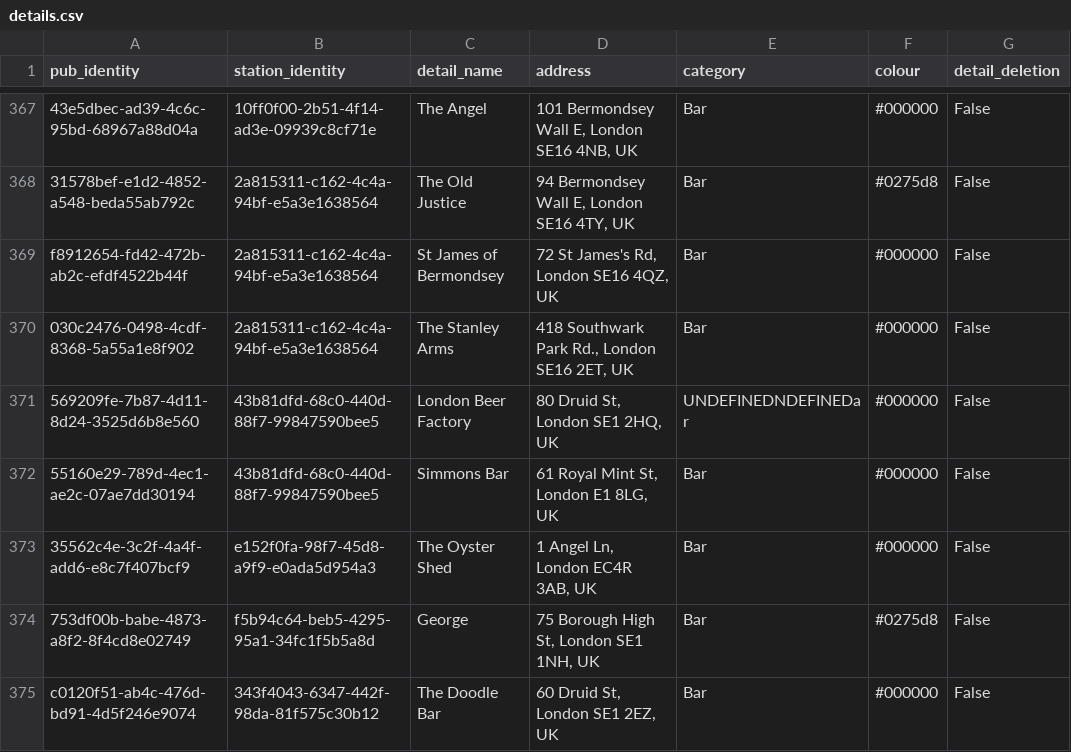
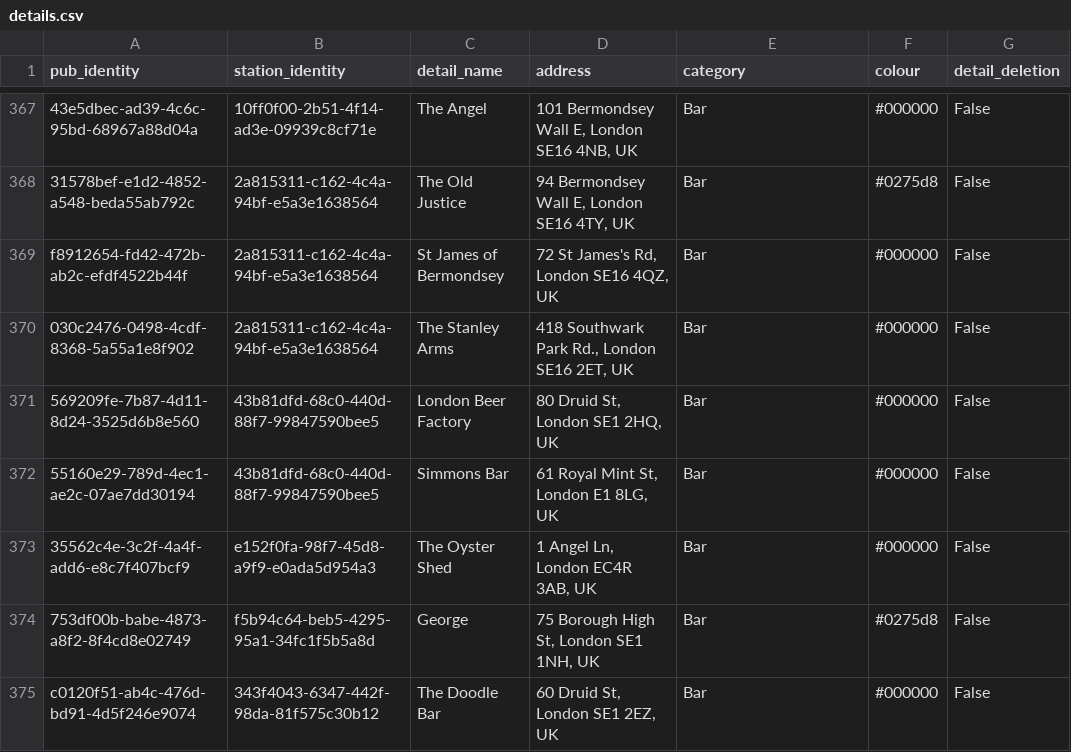
Before and after one commit to cartsmate/thepubpicker, a CSV file: files/details.csv, drawn as a sheet; only a part is shown, gaps mark what is left out; the diff names each change by its address in the sheet, - before the commit and + after, or states it on an @@ line.

```diff
--- a/files/details.csv
+++ b/files/details.csv
-E371 (category): UNDEFINEDNDEFINEDar
+E371 (category): Bar
```
Also changed, not shown: files/reviews.csv, 4 other files.
